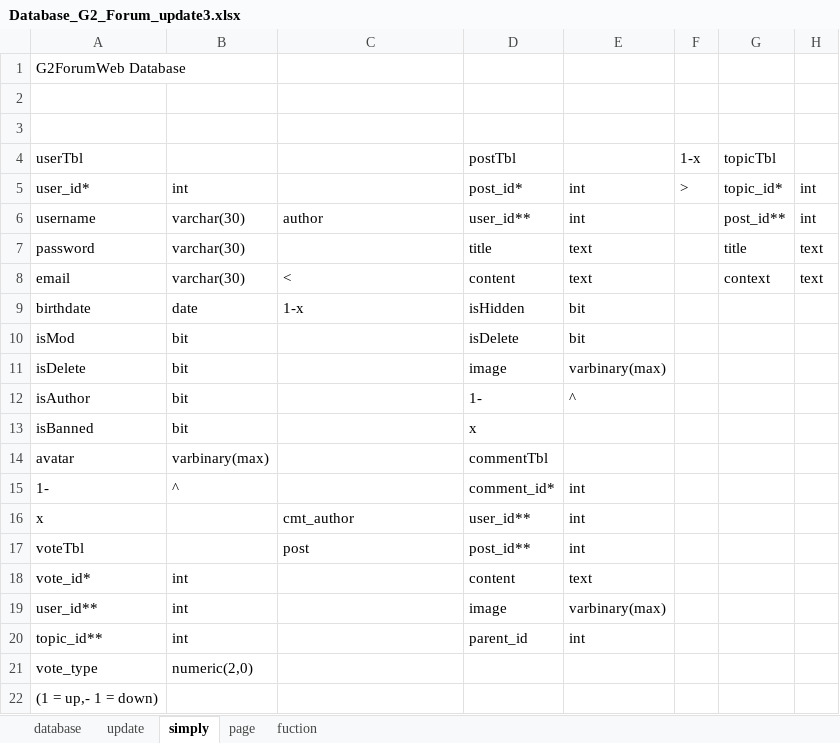
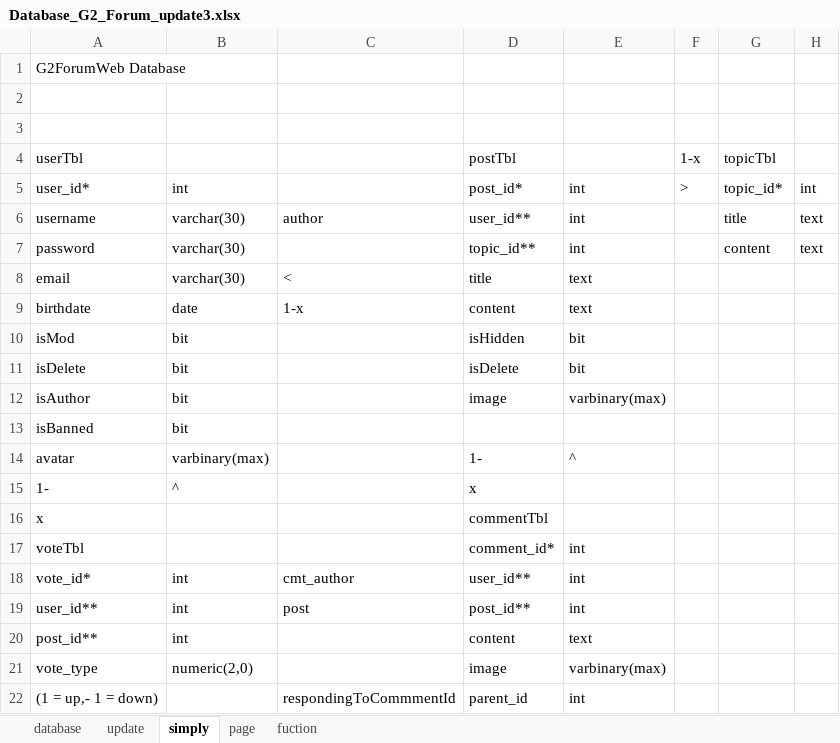
Before and after one commit to namprobe/G2ForumWeb, an Excel workbook: Database_G2_Forum_update3.xlsx, sheet simply, drawn as a sheet; values as stored, in another font and other column widths than the file's, no cell formats; removed rows and columns are numbered as before the commit, all else as after; the diff names each change by its address in the sheet, - before the commit and + after, or states it on an @@ line.

Commit message:
post,comment,topic,vote init

```diff
--- a/Database_G2_Forum_update3.xlsx (sheet simply)
+++ b/Database_G2_Forum_update3.xlsx (sheet simply)
-G6 (topicTbl): post_id**
+G6 (topicTbl): title
-H6: int
+H6: text
-D7 (postTbl): title
+D7 (postTbl): topic_id**
-E7: text
+E7: int
-G7 (topicTbl): title
+G7 (topicTbl): content
-D8 (postTbl): content
+D8 (postTbl): title
-G8 (topicTbl): context
+G8 (topicTbl): (empty)
-H8: text
+H8: (empty)
-D9 (postTbl): isHidden
+D9 (postTbl): content
-E9: bit
+E9: text
-D10 (postTbl): isDelete
+D10 (postTbl): isHidden
-D11 (postTbl): image
+D11 (postTbl): isDelete
-E11: varbinary(max)
+E11: bit
-D12 (postTbl): 1-
+D12 (postTbl): image
-E12: ^
+E12: varbinary(max)
-D13 (postTbl): x
+D13 (postTbl): (empty)
-D14 (postTbl): commentTbl
+D14 (postTbl): 1-
-E14: (empty)
+E14: ^
-D15 (postTbl): comment_id*
+D15 (postTbl): x
-E15:E16: int
+E15:E16: (empty)
-C16: cmt_author
+C16: (empty)
-D16 (postTbl): user_id**
+D16 (postTbl): commentTbl
-C17: post
+C17: (empty)
-D17 (postTbl): post_id**
+D17 (postTbl): comment_id*
-C18: (empty)
+C18: cmt_author
-D18 (postTbl): content
+D18 (postTbl): user_id**
-E18: text
+E18: int
-C19: (empty)
+C19: post
-D19 (postTbl): image
+D19 (postTbl): post_id**
-E19: varbinary(max)
+E19: int
-row 20: topic_id** | int |  | parent_id | int
+row 20: post_id** | int |  | content | text
-D21 (postTbl): (empty)
+D21 (postTbl): image
-E21: (empty)
+E21: varbinary(max)
-C22: (empty)
+C22: respondingToCommmentId
-D22 (postTbl): (empty)
+D22 (postTbl): parent_id
-E22: (empty)
+E22: int
```
Also changed, not shown: cell formats, 10 other files.
